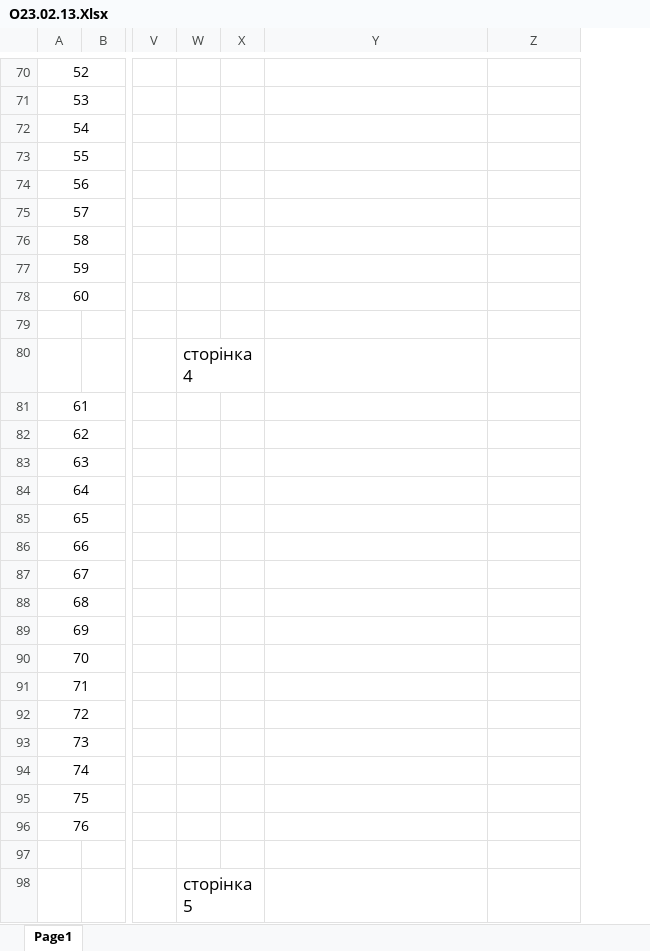
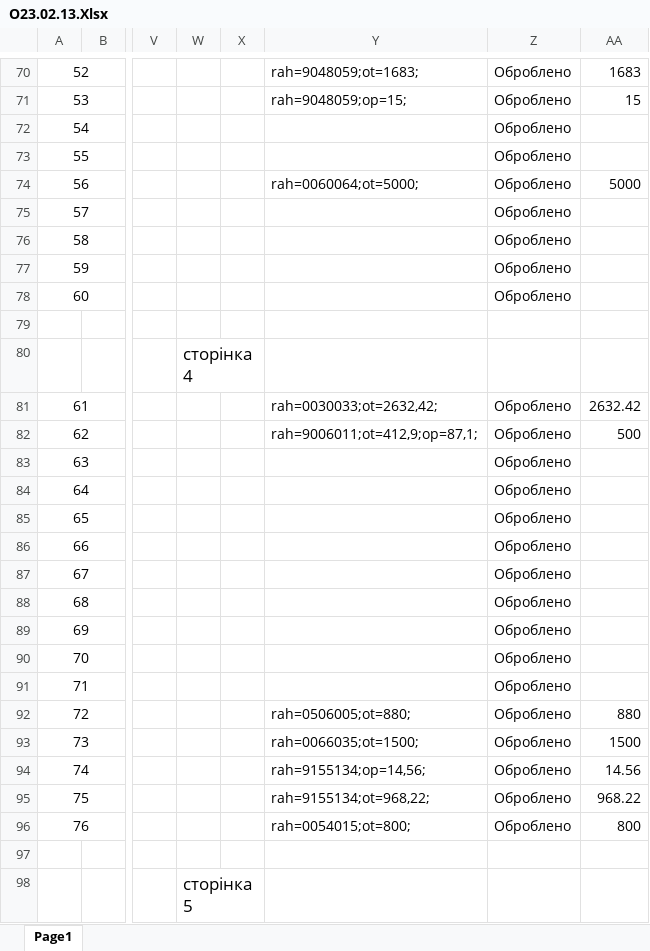
Before and after one commit to Anatoliy111/dolg, an Excel workbook: 1/О23.02.13.Xlsx, sheet Page1, drawn as a sheet; only a part is shown, gaps mark what is left out; values as stored, in another font and other column widths than the file's, no borders; charts and pictures not drawn; the diff covers the shown part only; the diff names each change by its address in the sheet, - before the commit and + after, or states it on an @@ line.

```diff
--- a/1/О23.02.13.Xlsx (sheet Page1)
+++ b/1/О23.02.13.Xlsx (sheet Page1)
+column AA, rows 70-96: 1683 | 15 |  |  | 5000 |  |  |  |  |  |  | 2632.42 | 500 |  |  |  |  |  |  |  |  |  | 880 | 1500 | 14.56 | 968.22 | 800
-Y70: (empty)
+Y70: rah=9048059;ot=1683;
-Z70:Z78: (empty)
+Z70:Z78: Оброблено
-Y71: (empty)
+Y71: rah=9048059;op=15;
-Y74: (empty)
+Y74: rah=0060064;ot=5000;
-Y81: (empty)
+Y81: rah=0030033;ot=2632,42;
-Z81:Z96: (empty)
+Z81:Z96: Оброблено
-Y82: (empty)
+Y82: rah=9006011;ot=412,9;op=87,1;
-Y92: (empty)
+Y92: rah=0506005;ot=880;
-Y93: (empty)
+Y93: rah=0066035;ot=1500;
-Y94: (empty)
+Y94: rah=9155134;op=14,56;
-Y95: (empty)
+Y95: rah=9155134;ot=968,22;
-Y96: (empty)
+Y96: rah=0054015;ot=800;
```
Also changed, not shown: 72 edited cells elsewhere in this sheet, 1/О23.02.17.Xlsx, 9 other files.
